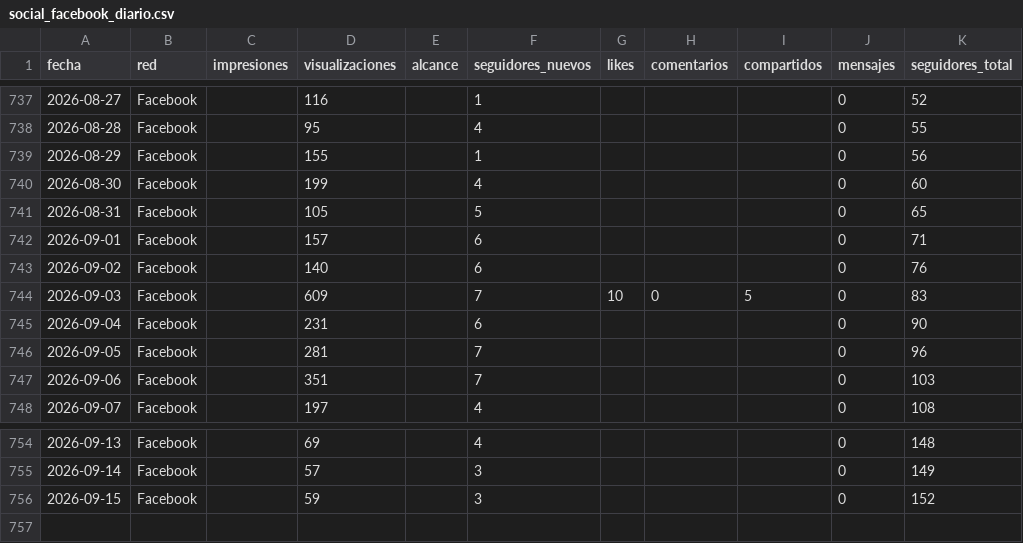
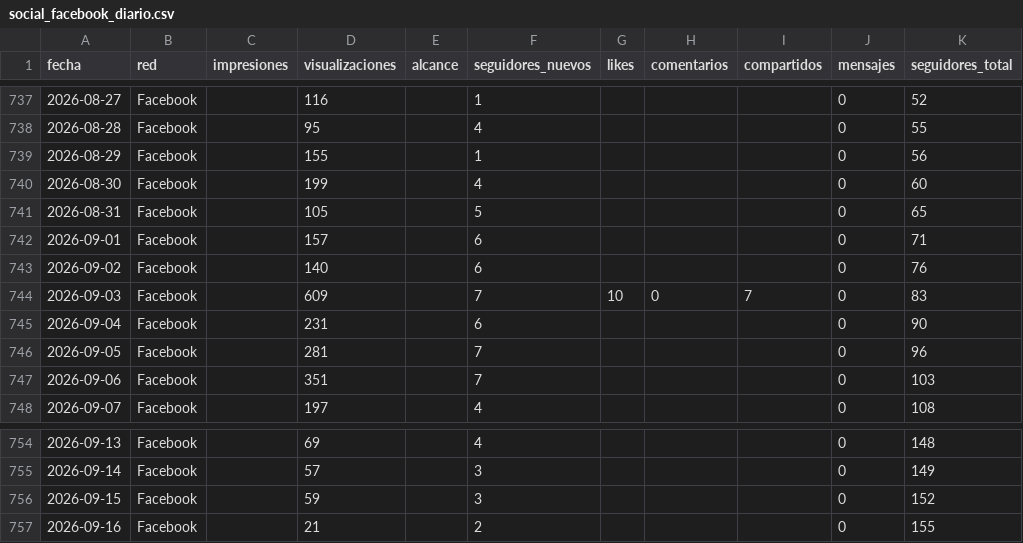
Before and after one commit to WeRise-ESP/dashboard-reversal, a CSV file: data/historico_social/social_facebook_diario.csv, drawn as a sheet; only a part is shown, gaps mark what is left out.

```diff
--- a/data/historico_social/social_facebook_diario.csv
+++ b/data/historico_social/social_facebook_diario.csv
@@ -743,3 +743,3 @@ fecha,red,impresiones,visualizaciones,alcance,seguidores_nuevos,likes,comentario
 2026-09-02,Facebook,,140,,6,,,,0,76
-2026-09-03,Facebook,,609,,7,10,0,5,0,83
+2026-09-03,Facebook,,609,,7,10,0,7,0,83
 2026-09-04,Facebook,,231,,6,,,,0,90
@@ -756 +756,2 @@ fecha,red,impresiones,visualizaciones,alcance,seguidores_nuevos,likes,comentario
 2026-09-15,Facebook,,59,,3,,,,0,152
+2026-09-16,Facebook,,21,,2,,,,0,155
```
Also changed, not shown: data/historico_social/social_instagram_demografia.csv, data/historico_social/social_instagram_diario.csv, 3 other files.
